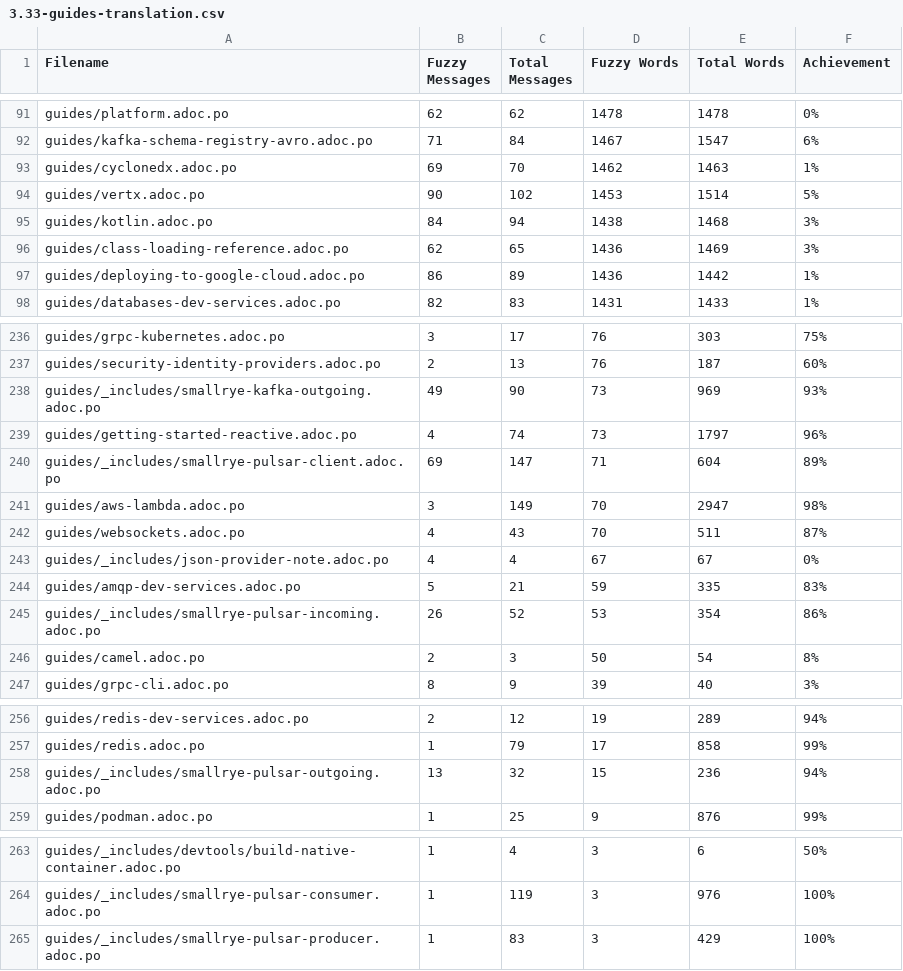
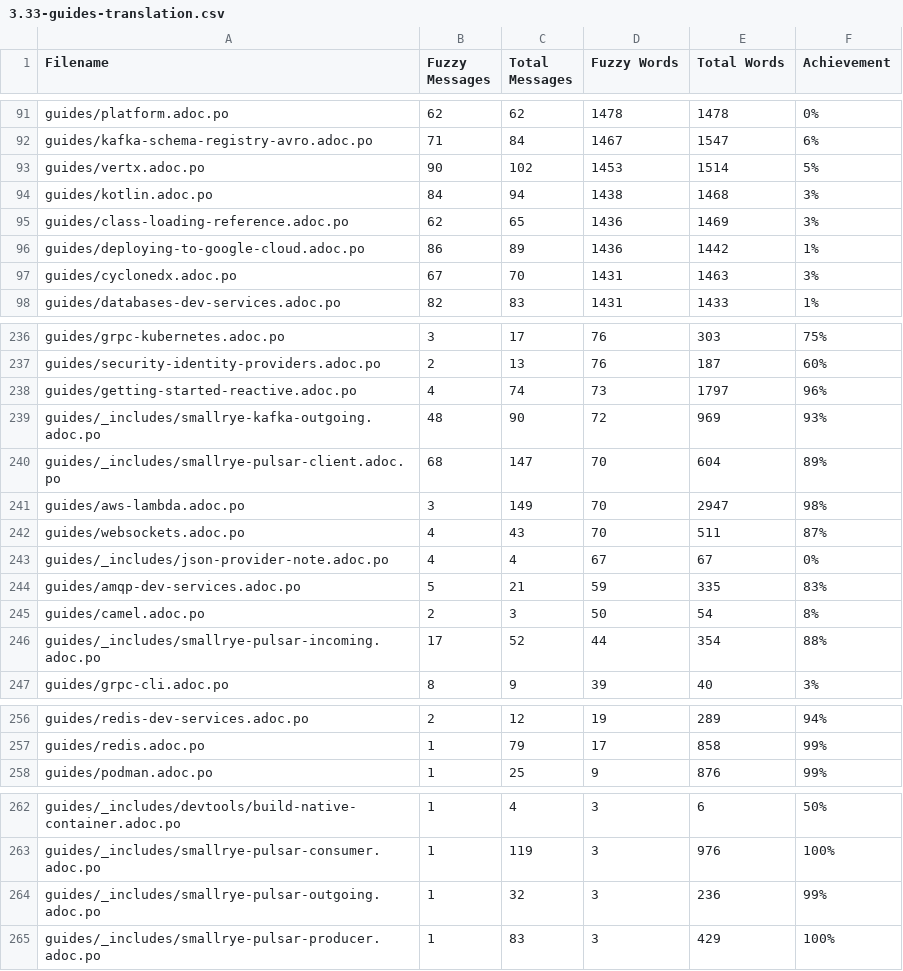
Before and after one commit to matheusandre1/pt.quarkus.io, a CSV file: l10n/stats/3.33-guides-translation.csv, drawn as a sheet; only a part is shown, gaps mark what is left out; the diff covers the shown part only.

```diff
--- a/l10n/stats/3.33-guides-translation.csv
+++ b/l10n/stats/3.33-guides-translation.csv
@@ -92,3 +92,2 @@ guides/platform.adoc.po, 62, 62, 1478, 1478, 0%
 guides/kafka-schema-registry-avro.adoc.po, 71, 84, 1467, 1547, 6%
-guides/cyclonedx.adoc.po, 69, 70, 1462, 1463, 1%
 guides/vertx.adoc.po, 90, 102, 1453, 1514, 5%
@@ -97,2 +96,3 @@ guides/class-loading-reference.adoc.po, 62, 65, 1436, 1469, 3%
 guides/deploying-to-google-cloud.adoc.po, 86, 89, 1436, 1442, 1%
+guides/cyclonedx.adoc.po, 67, 70, 1431, 1463, 3%
 guides/databases-dev-services.adoc.po, 82, 83, 1431, 1433, 1%
@@ -237,5 +237,5 @@ guides/grpc-kubernetes.adoc.po, 3, 17, 76, 303, 75%
 guides/security-identity-providers.adoc.po, 2, 13, 76, 187, 60%
-guides/_includes/smallrye-kafka-outgoing.adoc.po, 49, 90, 73, 969, 93%
 guides/getting-started-reactive.adoc.po, 4, 74, 73, 1797, 96%
-guides/_includes/smallrye-pulsar-client.adoc.po, 69, 147, 71, 604, 89%
+guides/_includes/smallrye-kafka-outgoing.adoc.po, 48, 90, 72, 969, 93%
+guides/_includes/smallrye-pulsar-client.adoc.po, 68, 147, 70, 604, 89%
 guides/aws-lambda.adoc.po, 3, 149, 70, 2947, 98%
@@ -244,4 +244,4 @@ guides/_includes/json-provider-note.adoc.po, 4, 4, 67, 67, 0%
 guides/amqp-dev-services.adoc.po, 5, 21, 59, 335, 83%
-guides/_includes/smallrye-pulsar-incoming.adoc.po, 26, 52, 53, 354, 86%
 guides/camel.adoc.po, 2, 3, 50, 54, 8%
+guides/_includes/smallrye-pulsar-incoming.adoc.po, 17, 52, 44, 354, 88%
 guides/grpc-cli.adoc.po, 8, 9, 39, 40, 3%
@@ -257,3 +257,2 @@ guides/redis-dev-services.adoc.po, 2, 12, 19, 289, 94%
 guides/redis.adoc.po, 1, 79, 17, 858, 99%
-guides/_includes/smallrye-pulsar-outgoing.adoc.po, 13, 32, 15, 236, 94%
 guides/podman.adoc.po, 1, 25, 9, 876, 99%
@@ -264,2 +263,3 @@ guides/_includes/devtools/build-native-container.adoc.po, 1, 4, 3, 6, 50%
 guides/_includes/smallrye-pulsar-consumer.adoc.po, 1, 119, 3, 976, 100%
+guides/_includes/smallrye-pulsar-outgoing.adoc.po, 1, 32, 3, 236, 99%
 guides/_includes/smallrye-pulsar-producer.adoc.po, 1, 83, 3, 429, 100%
```
Also changed, not shown: 16 edited cells elsewhere in this file, l10n/stats/latest-guides-translation.csv, l10n/stats/main-guides-translation.csv, 10 other files.
